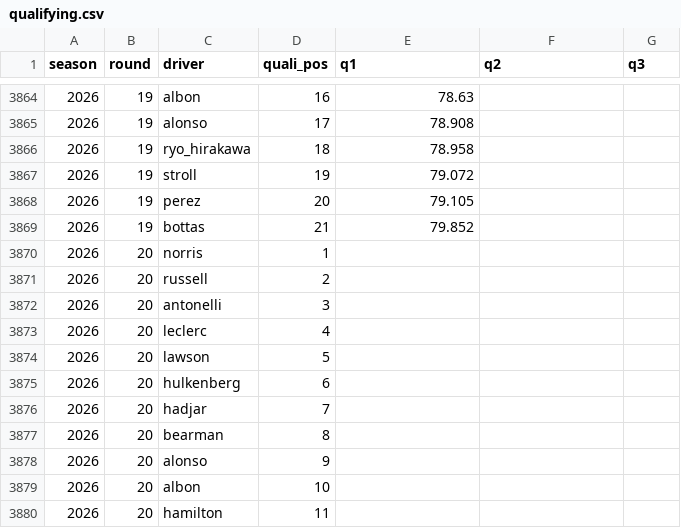
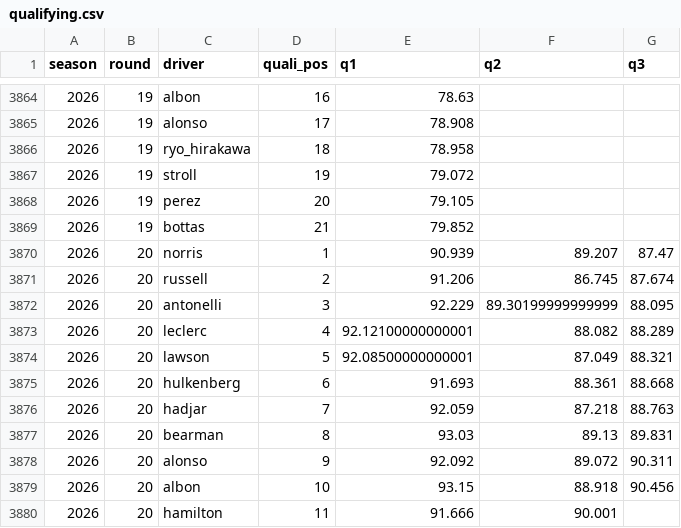
Before and after one commit to Seangoh97/f1-predictions, a CSV file: data/qualifying.csv, drawn as a sheet; only a part is shown, gaps mark what is left out; the diff covers the shown part only.

```diff
--- a/data/qualifying.csv
+++ b/data/qualifying.csv
@@ -3869,12 +3869,12 @@ season,round,driver,quali_pos,q1,q2,q3
 2026,19,bottas,21,79.852,,
-2026,20,norris,1,,,
-2026,20,russell,2,,,
-2026,20,antonelli,3,,,
-2026,20,leclerc,4,,,
-2026,20,lawson,5,,,
-2026,20,hulkenberg,6,,,
-2026,20,hadjar,7,,,
-2026,20,bearman,8,,,
-2026,20,alonso,9,,,
-2026,20,albon,10,,,
-2026,20,hamilton,11,,,
+2026,20,norris,1,90.939,89.207,87.47
+2026,20,russell,2,91.206,86.745,87.674
+2026,20,antonelli,3,92.229,89.30199999999999,88.095
+2026,20,leclerc,4,92.12100000000001,88.082,88.289
+2026,20,lawson,5,92.08500000000001,87.049,88.321
+2026,20,hulkenberg,6,91.693,88.361,88.668
+2026,20,hadjar,7,92.059,87.218,88.763
+2026,20,bearman,8,93.03,89.13,89.831
+2026,20,alonso,9,92.092,89.072,90.311
+2026,20,albon,10,93.15,88.918,90.456
+2026,20,hamilton,11,91.666,90.001,
```
Also changed, not shown: 15 edited cells elsewhere in this file, 2 other files.
